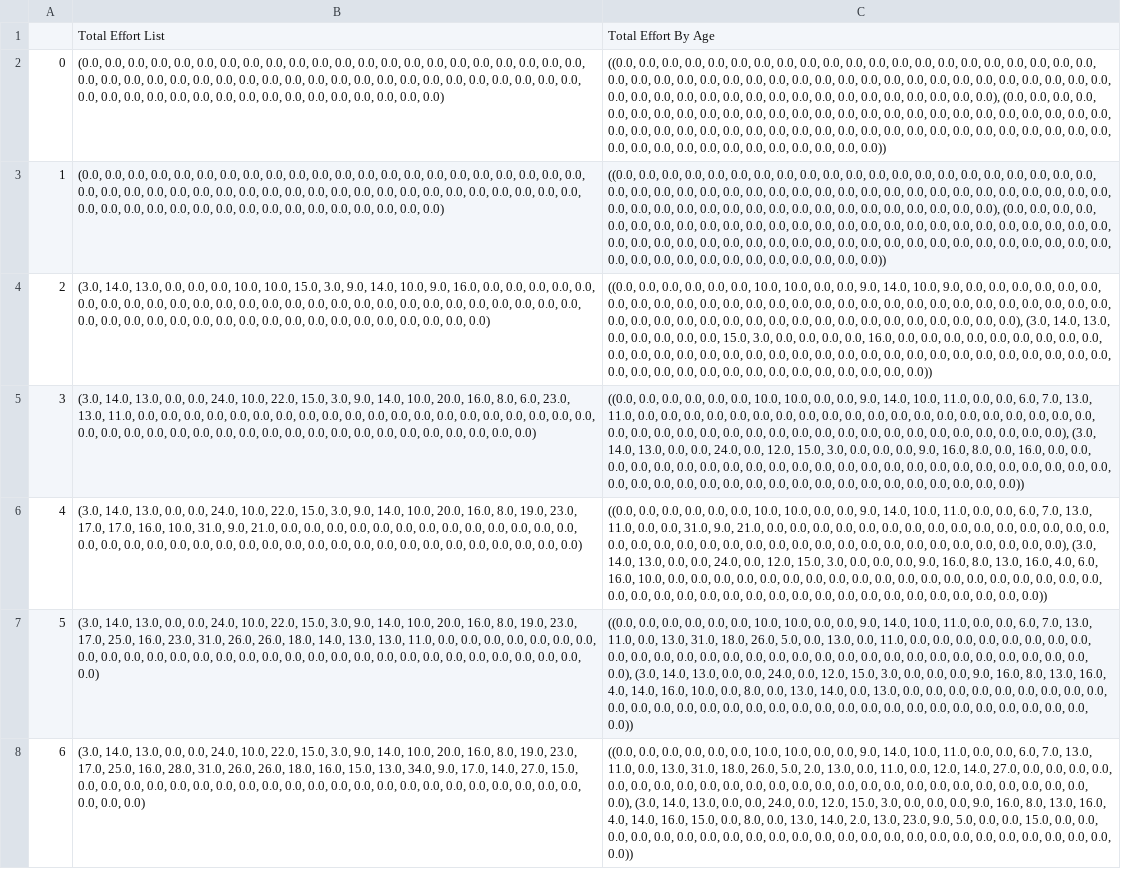
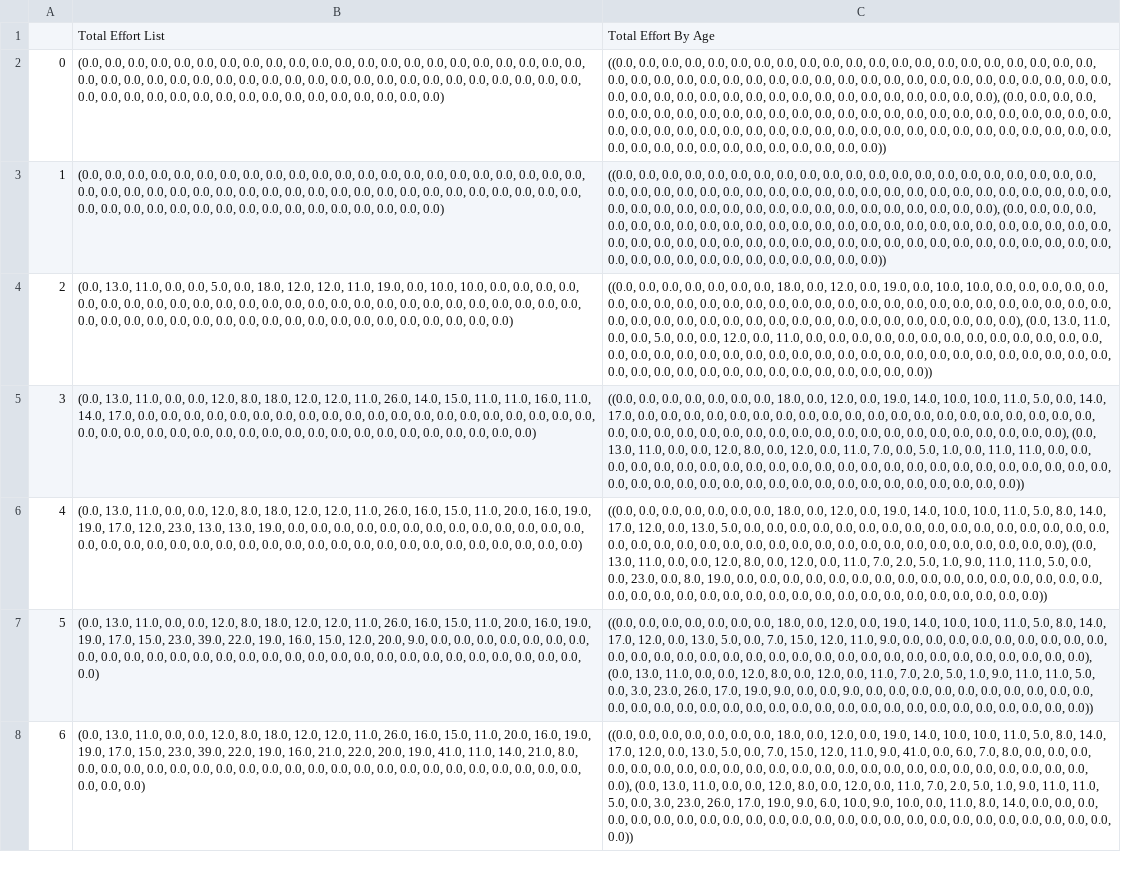
Before and after one commit to lewisfzhang/Scientist-Simulation, a CSV file: Agent_Based_Approach Code/web/csv/csv_model_vars.csv, drawn as a sheet; only a part is shown; the diff covers the shown part only; the diff names each change by its address in the sheet, - before the commit and + after, or states it on an @@ line.

```diff
--- a/Agent_Based_Approach Code/web/csv/csv_model_vars.csv
+++ b/Agent_Based_Approach Code/web/csv/csv_model_vars.csv
-B4: (3.0, 14.0, 13.0, 0.0, 0.0, 0.0, 10.0, 10.0, 15.0, 3.0, 9.0, 14.0, 10.0, 9.0, 16.0, 0.0, 0.0,…
+B4: (0.0, 13.0, 11.0, 0.0, 0.0, 5.0, 0.0, 18.0, 12.0, 12.0, 11.0, 19.0, 0.0, 10.0, 10.0, 0.0, 0.0,…
-C4: …0.0, 0.0, 10.0, 10.0, 0.0, 0.0, 9.0, 14.0, 10.0, 9.0, 0.0, 0.0, 0.0, 0.0, 0.0, 0.0, 0.0, 0.0, 0.0, 0.0, 0.0, 0.0, 0.0, 0.0, 0.0, 0.0, 0.0, 0.0, 0.0, 0.0, 0.0, 0.0, 0.0, 0.0, 0.0, 0.0, 0.0, 0.0, 0.0, 0.0, 0.0, 0.0, 0.0, 0.0, 0.0, 0.0, 0.0, 0.0, 0.0, 0.0, 0.0, 0.0, 0.0, 0.0, 0.0, 0.0), (3.0, 14.0, 13.0, 0.0, 0.0, 0.0, 0.0, 0.0, 15.0, 3.0, 0.0, 0.0, 0.0, 0.0, 16.0, 0.0, 0.0,…
+C4: …0.0, 0.0, 0.0, 18.0, 0.0, 12.0, 0.0, 19.0, 0.0, 10.0, 10.0, 0.0, 0.0, 0.0, 0.0, 0.0, 0.0, 0.0, 0.0, 0.0, 0.0, 0.0, 0.0, 0.0, 0.0, 0.0, 0.0, 0.0, 0.0, 0.0, 0.0, 0.0, 0.0, 0.0, 0.0, 0.0, 0.0, 0.0, 0.0, 0.0, 0.0, 0.0, 0.0, 0.0, 0.0, 0.0, 0.0, 0.0, 0.0, 0.0, 0.0, 0.0, 0.0, 0.0, 0.0, 0.0), (0.0, 13.0, 11.0, 0.0, 0.0, 5.0, 0.0, 0.0, 12.0, 0.0, 11.0, 0.0, 0.0, 0.0, 0.0, 0.0, 0.0,…
-B5: (3.0, 14.0, 13.0, 0.0, 0.0, 24.0, 10.0, 22.0, 15.0, 3.0, 9.0, 14.0, 10.0, 20.0, 16.0, 8.0, 6.0, 23.0, 13.0, 11.0, 0.0, 0.0,…
+B5: (0.0, 13.0, 11.0, 0.0, 0.0, 12.0, 8.0, 18.0, 12.0, 12.0, 11.0, 26.0, 14.0, 15.0, 11.0, 11.0, 16.0, 11.0, 14.0, 17.0, 0.0, 0.0,…
-C5: …0.0, 0.0, 10.0, 10.0, 0.0, 0.0, 9.0, 14.0, 10.0, 11.0, 0.0, 0.0, 6.0, 7.0, 13.0, 11.0, 0.0, 0.0, 0.0, 0.0, 0.0, 0.0, 0.0, 0.0, 0.0, 0.0, 0.0, 0.0, 0.0, 0.0, 0.0, 0.0, 0.0, 0.0, 0.0, 0.0, 0.0, 0.0, 0.0, 0.0, 0.0, 0.0, 0.0, 0.0, 0.0, 0.0, 0.0, 0.0, 0.0, 0.0, 0.0, 0.0, 0.0, 0.0, 0.0, 0.0), (3.0, 14.0, 13.0, 0.0, 0.0, 24.0, 0.0, 12.0, 15.0, 3.0, 0.0, 0.0, 0.0, 9.0, 16.0, 8.0, 0.0, 16.0, 0.0, 0.0,…
+C5: …0.0, 0.0, 0.0, 18.0, 0.0, 12.0, 0.0, 19.0, 14.0, 10.0, 10.0, 11.0, 5.0, 0.0, 14.0, 17.0, 0.0, 0.0, 0.0, 0.0, 0.0, 0.0, 0.0, 0.0, 0.0, 0.0, 0.0, 0.0, 0.0, 0.0, 0.0, 0.0, 0.0, 0.0, 0.0, 0.0, 0.0, 0.0, 0.0, 0.0, 0.0, 0.0, 0.0, 0.0, 0.0, 0.0, 0.0, 0.0, 0.0, 0.0, 0.0, 0.0, 0.0, 0.0, 0.0, 0.0), (0.0, 13.0, 11.0, 0.0, 0.0, 12.0, 8.0, 0.0, 12.0, 0.0, 11.0, 7.0, 0.0, 5.0, 1.0, 0.0, 11.0, 11.0, 0.0, 0.0,…
-B6: (3.0, 14.0, 13.0, 0.0, 0.0, 24.0, 10.0, 22.0, 15.0, 3.0, 9.0, 14.0, 10.0, 20.0, 16.0, 8.0, 19.0, 23.0, 17.0, 17.0, 16.0, 10.0, 31.0, 9.0, 21.0, 0.0, 0.0,…
+B6: (0.0, 13.0, 11.0, 0.0, 0.0, 12.0, 8.0, 18.0, 12.0, 12.0, 11.0, 26.0, 16.0, 15.0, 11.0, 20.0, 16.0, 19.0, 19.0, 17.0, 12.0, 23.0, 13.0, 13.0, 19.0, 0.0, 0.0,…
-C6: …0.0, 0.0, 10.0, 10.0, 0.0, 0.0, 9.0, 14.0, 10.0, 11.0, 0.0, 0.0, 6.0, 7.0, 13.0, 11.0, 0.0, 0.0, 31.0, 9.0, 21.0, 0.0, 0.0, 0.0, 0.0, 0.0, 0.0, 0.0, 0.0, 0.0, 0.0, 0.0, 0.0, 0.0, 0.0, 0.0, 0.0, 0.0, 0.0, 0.0, 0.0, 0.0, 0.0, 0.0, 0.0, 0.0, 0.0, 0.0, 0.0, 0.0, 0.0, 0.0, 0.0, 0.0, 0.0, 0.0), (3.0, 14.0, 13.0, 0.0, 0.0, 24.0, 0.0, 12.0, 15.0, 3.0, 0.0, 0.0, 0.0, 9.0, 16.0, 8.0, 13.0, 16.0, 4.0, 6.0, 16.0, 10.0, 0.0, 0.0, 0.0, 0.0, 0.0,…
+C6: …0.0, 0.0, 0.0, 18.0, 0.0, 12.0, 0.0, 19.0, 14.0, 10.0, 10.0, 11.0, 5.0, 8.0, 14.0, 17.0, 12.0, 0.0, 13.0, 5.0, 0.0, 0.0, 0.0, 0.0, 0.0, 0.0, 0.0, 0.0, 0.0, 0.0, 0.0, 0.0, 0.0, 0.0, 0.0, 0.0, 0.0, 0.0, 0.0, 0.0, 0.0, 0.0, 0.0, 0.0, 0.0, 0.0, 0.0, 0.0, 0.0, 0.0, 0.0, 0.0, 0.0, 0.0, 0.0, 0.0), (0.0, 13.0, 11.0, 0.0, 0.0, 12.0, 8.0, 0.0, 12.0, 0.0, 11.0, 7.0, 2.0, 5.0, 1.0, 9.0, 11.0, 11.0, 5.0, 0.0, 0.0, 23.0, 0.0, 8.0, 19.0, 0.0, 0.0,…
-B7: (3.0, 14.0, 13.0, 0.0, 0.0, 24.0, 10.0, 22.0, 15.0, 3.0, 9.0, 14.0, 10.0, 20.0, 16.0, 8.0, 19.0, 23.0, 17.0, 25.0, 16.0, 23.0, 31.0, 26.0, 26.0, 18.0, 14.0, 13.0, 13.0, 11.0, 0.0, 0.0,…
+B7: (0.0, 13.0, 11.0, 0.0, 0.0, 12.0, 8.0, 18.0, 12.0, 12.0, 11.0, 26.0, 16.0, 15.0, 11.0, 20.0, 16.0, 19.0, 19.0, 17.0, 15.0, 23.0, 39.0, 22.0, 19.0, 16.0, 15.0, 12.0, 20.0, 9.0, 0.0, 0.0,…
-C7: …0.0, 0.0, 10.0, 10.0, 0.0, 0.0, 9.0, 14.0, 10.0, 11.0, 0.0, 0.0, 6.0, 7.0, 13.0, 11.0, 0.0, 13.0, 31.0, 18.0, 26.0, 5.0, 0.0, 13.0, 0.0, 11.0, 0.0, 0.0, 0.0, 0.0, 0.0, 0.0, 0.0, 0.0, 0.0, 0.0, 0.0, 0.0, 0.0, 0.0, 0.0, 0.0, 0.0, 0.0, 0.0, 0.0, 0.0, 0.0, 0.0, 0.0, 0.0, 0.0, 0.0, 0.0, 0.0, 0.0), (3.0, 14.0, 13.0, 0.0, 0.0, 24.0, 0.0, 12.0, 15.0, 3.0, 0.0, 0.0, 0.0, 9.0, 16.0, 8.0, 13.0, 16.0, 4.0, 14.0, 16.0, 10.0, 0.0, 8.0, 0.0, 13.0, 14.0, 0.0, 13.0, 0.0, 0.0,…
+C7: …0.0, 0.0, 0.0, 18.0, 0.0, 12.0, 0.0, 19.0, 14.0, 10.0, 10.0, 11.0, 5.0, 8.0, 14.0, 17.0, 12.0, 0.0, 13.0, 5.0, 0.0, 7.0, 15.0, 12.0, 11.0, 9.0, 0.0, 0.0, 0.0, 0.0, 0.0, 0.0, 0.0, 0.0, 0.0, 0.0, 0.0, 0.0, 0.0, 0.0, 0.0, 0.0, 0.0, 0.0, 0.0, 0.0, 0.0, 0.0, 0.0, 0.0, 0.0, 0.0, 0.0, 0.0, 0.0, 0.0), (0.0, 13.0, 11.0, 0.0, 0.0, 12.0, 8.0, 0.0, 12.0, 0.0, 11.0, 7.0, 2.0, 5.0, 1.0, 9.0, 11.0, 11.0, 5.0, 0.0, 3.0, 23.0, 26.0, 17.0, 19.0, 9.0, 0.0, 0.0, 9.0, 0.0, 0.0,…
-B8: (3.0, 14.0, 13.0, 0.0, 0.0, 24.0, 10.0, 22.0, 15.0, 3.0, 9.0, 14.0, 10.0, 20.0, 16.0, 8.0, 19.0, 23.0, 17.0, 25.0, 16.0, 28.0, 31.0, 26.0, 26.0, 18.0, 16.0, 15.0, 13.0, 34.0, 9.0, 17.0, 14.0, 27.0, 15.0, 0.0, 0.0,…
+B8: (0.0, 13.0, 11.0, 0.0, 0.0, 12.0, 8.0, 18.0, 12.0, 12.0, 11.0, 26.0, 16.0, 15.0, 11.0, 20.0, 16.0, 19.0, 19.0, 17.0, 15.0, 23.0, 39.0, 22.0, 19.0, 16.0, 21.0, 22.0, 20.0, 19.0, 41.0, 11.0, 14.0, 21.0, 8.0, 0.0, 0.0,…
-C8: …0.0, 0.0, 10.0, 10.0, 0.0, 0.0, 9.0, 14.0, 10.0, 11.0, 0.0, 0.0, 6.0, 7.0, 13.0, 11.0, 0.0, 13.0, 31.0, 18.0, 26.0, 5.0, 2.0, 13.0, 0.0, 11.0, 0.0, 12.0, 14.0, 27.0, 0.0, 0.0, 0.0, 0.0, 0.0, 0.0, 0.0, 0.0, 0.0, 0.0, 0.0, 0.0, 0.0, 0.0, 0.0, 0.0, 0.0, 0.0, 0.0, 0.0, 0.0, 0.0, 0.0, 0.0, 0.0, 0.0), (3.0, 14.0, 13.0, 0.0, 0.0, 24.0, 0.0, 12.0, 15.0, 3.0, 0.0, 0.0, 0.0, 9.0, 16.0, 8.0, 13.0, 16.0, 4.0, 14.0, 16.0, 15.0, 0.0, 8.0, 0.0, 13.0, 14.0, 2.0, 13.0, 23.0, 9.0, 5.0, 0.0, 0.0, 15.0, 0.0, 0.0,…
+C8: …0.0, 0.0, 0.0, 18.0, 0.0, 12.0, 0.0, 19.0, 14.0, 10.0, 10.0, 11.0, 5.0, 8.0, 14.0, 17.0, 12.0, 0.0, 13.0, 5.0, 0.0, 7.0, 15.0, 12.0, 11.0, 9.0, 41.0, 0.0, 6.0, 7.0, 8.0, 0.0, 0.0, 0.0, 0.0, 0.0, 0.0, 0.0, 0.0, 0.0, 0.0, 0.0, 0.0, 0.0, 0.0, 0.0, 0.0, 0.0, 0.0, 0.0, 0.0, 0.0, 0.0, 0.0, 0.0, 0.0), (0.0, 13.0, 11.0, 0.0, 0.0, 12.0, 8.0, 0.0, 12.0, 0.0, 11.0, 7.0, 2.0, 5.0, 1.0, 9.0, 11.0, 11.0, 5.0, 0.0, 3.0, 23.0, 26.0, 17.0, 19.0, 9.0, 6.0, 10.0, 9.0, 10.0, 0.0, 11.0, 8.0, 14.0, 0.0, 0.0, 0.0,…
```
Also changed, not shown: 10 edited cells elsewhere in this file, Agent_Based_Approach Code/web/csv/csv_agent_vars.csv, Agent_Based_Approach Code/web/csv/data1.csv, 16 other files.
